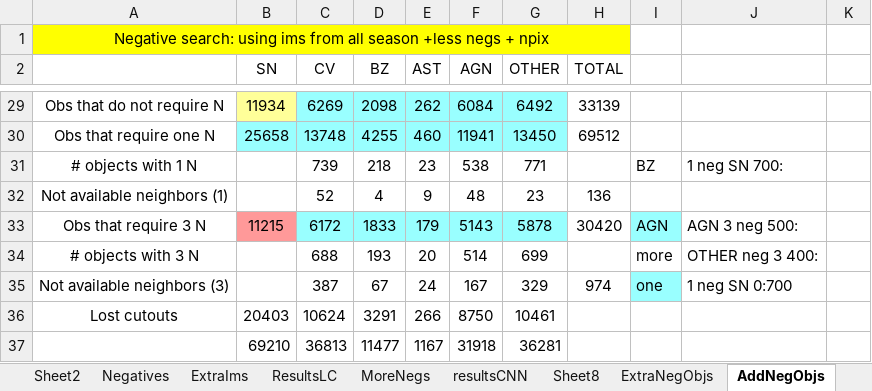
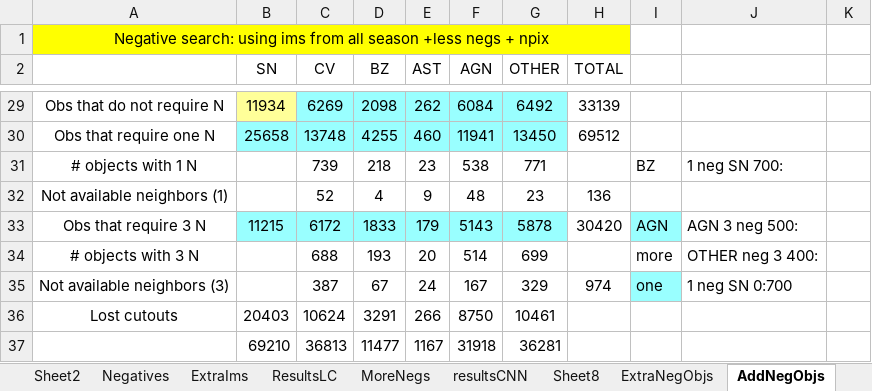
Before and after one commit to cgomez11/Transient-Objects-, an Excel workbook: statsDataset.xlsx, sheet AddNegObjs, drawn as a sheet; only a part is shown, gaps mark what is left out; values as stored, in another font and other column widths than the file's, no borders; the diff names each change by its address in the sheet, - before the commit and + after, or states it on an @@ line.

Commit message:
Add files via upload

```diff
--- a/statsDataset.xlsx (sheet AddNegObjs)
+++ b/statsDataset.xlsx (sheet AddNegObjs)
-B33 fill: #FF9999
+B33 fill: #99FFFF
```
